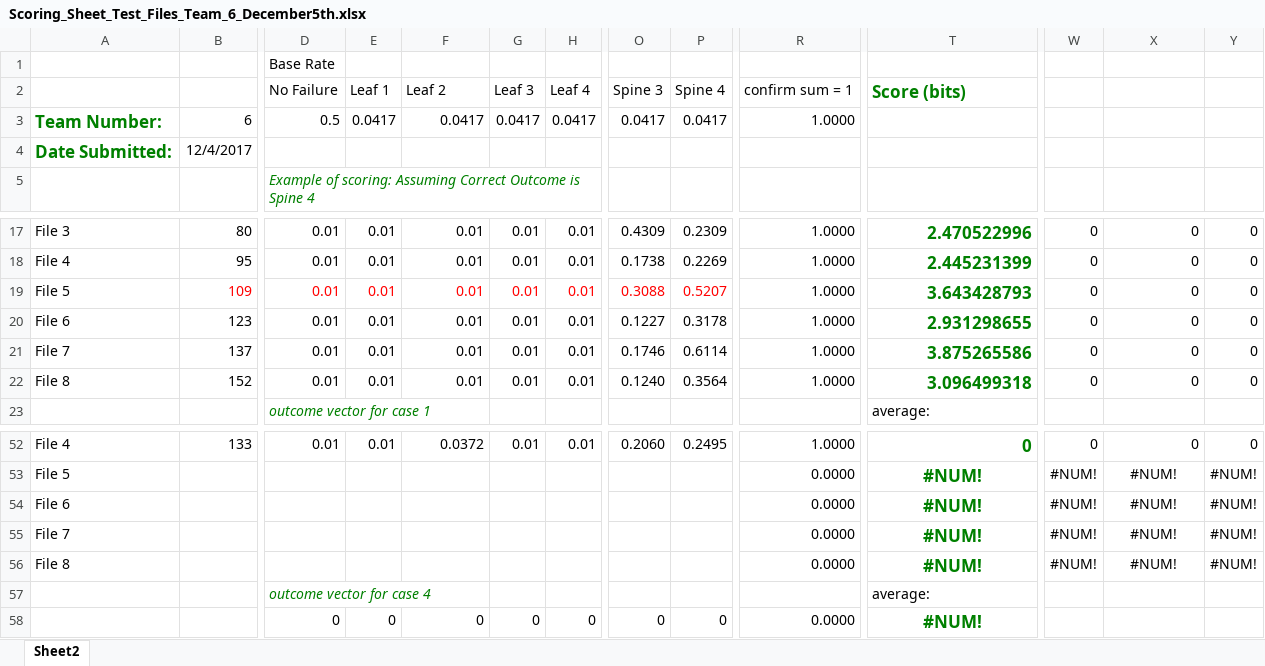
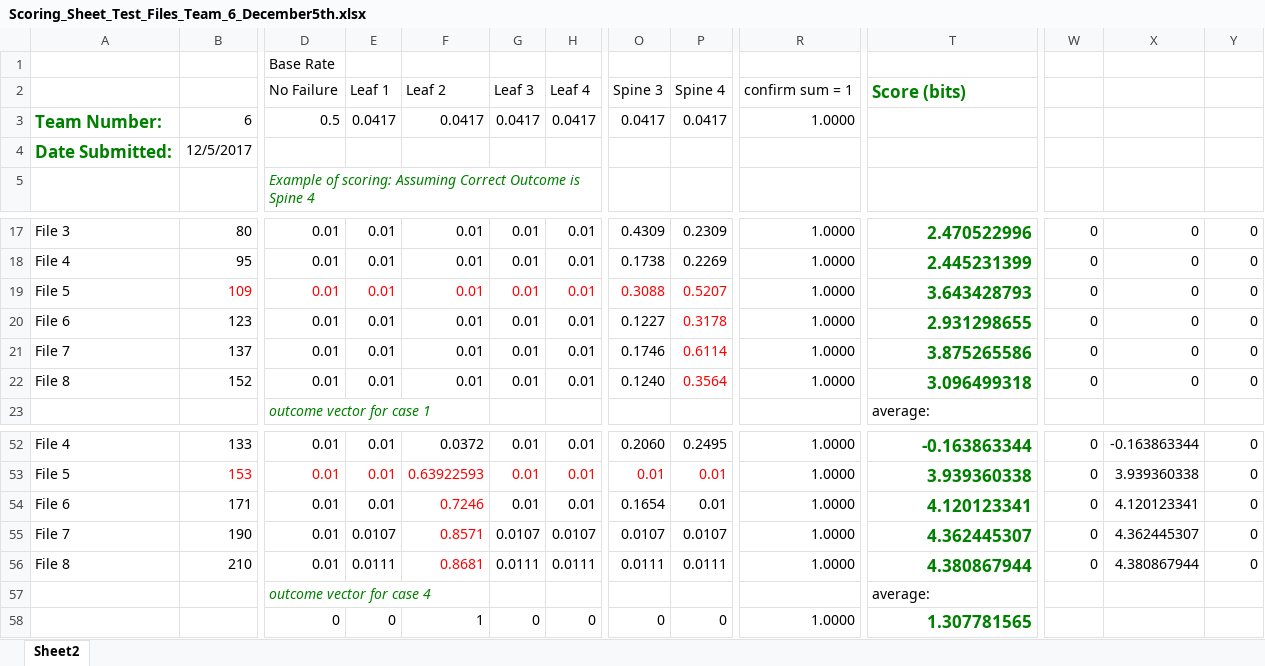
Before and after one commit to nanduriprabhakar/Data_Science_Team_Project, an Excel workbook: test files/Scoring_Sheet_Test_Files_Team_6_December5th.xlsx, sheet Sheet2, drawn as a sheet; only a part is shown, gaps mark what is left out; values as stored, in another font and other column widths than the file's, no borders; removed rows and columns are numbered as before the commit, all else as after; rows hold the shown columns only; the diff covers the shown part only; the diff names each change by its address in the sheet, - before the commit and + after, or states it on an @@ line.

```diff
--- a/test files/Scoring_Sheet_Test_Files_Team_6_December5th.xlsx (sheet Sheet2)
+++ b/test files/Scoring_Sheet_Test_Files_Team_6_December5th.xlsx (sheet Sheet2)
-B4: 12/4/2017
+B4: 12/5/2017
-P20:P22 text colour: black
+P20:P22 text colour: #FF0000
-T52: 0
+T52: -0.163863344
-X52: 0
+X52: -0.163863344
-row 53: File 5 |  |  |  |  |  |  |  |  | 0.0000 | #NUM! | #NUM! | #NUM! | #NUM!
-row 54: File 6 |  |  |  |  |  |  |  |  | 0.0000 | #NUM! | #NUM! | #NUM! | #NUM!
-row 55: File 7 |  |  |  |  |  |  |  |  | 0.0000 | #NUM! | #NUM! | #NUM! | #NUM!
-row 56: File 8 |  |  |  |  |  |  |  |  | 0.0000 | #NUM! | #NUM! | #NUM! | #NUM!
+row 53: File 5 | 153 | 0.01 | 0.01 | 0.63922593 | 0.01 | 0.01 | 0.01 | 0.01 | 1.0000 | 3.939360338 | 0 | 3.939360338 | 0
+row 54: File 6 | 171 | 0.01 | 0.01 | 0.7246 | 0.01 | 0.01 | 0.1654 | 0.01 | 1.0000 | 4.120123341 | 0 | 4.120123341 | 0
+row 55: File 7 | 190 | 0.01 | 0.0107 | 0.8571 | 0.0107 | 0.0107 | 0.0107 | 0.0107 | 1.0000 | 4.362445307 | 0 | 4.362445307 | 0
+row 56: File 8 | 210 | 0.01 | 0.0111 | 0.8681 | 0.0111 | 0.0111 | 0.0111 | 0.0111 | 1.0000 | 4.380867944 | 0 | 4.380867944 | 0
-F58: 0
+F58: 1
-R58: 0.0000
+R58: 1.0000
-T58: #NUM!
+T58: 1.307781565
-T58 alignment: center
+T58 alignment: right
```
Also changed, not shown: 8 added rows, 8 removed rows, 8 edited cells and cell formats elsewhere in this sheet, seconds_calculator.xlsx, test files/Scoring_Sheet_Cisco_Team_Project_Team_6_December4th.xlsx, 7 other files.
